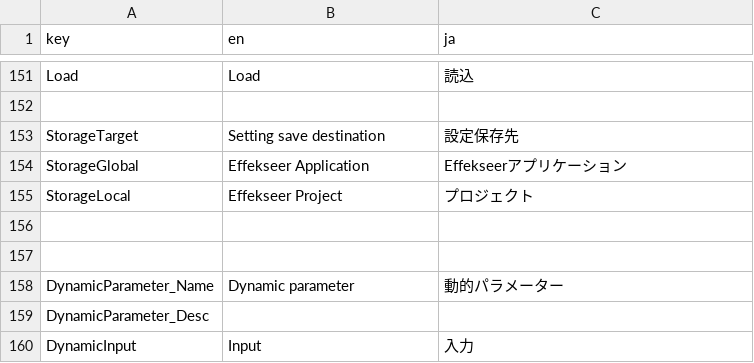
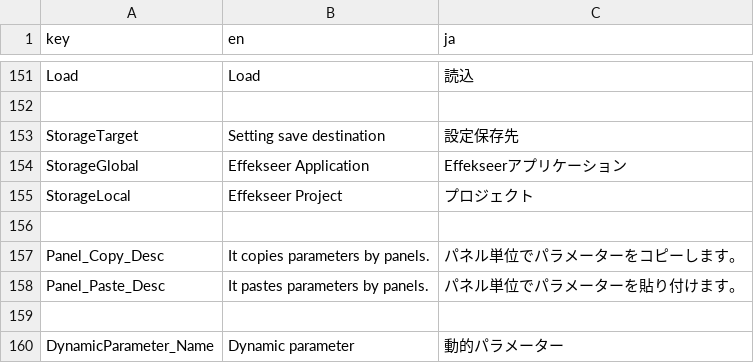
Before and after one commit to effekseer/Effekseer, a CSV file: Dev/release/resources/languages/Effekseer.csv, drawn as a sheet; only a part is shown, gaps mark what is left out; the shorter side is filled out with more unchanged rows.

Commit message:
Add copy and paste descriptions

```diff
--- a/Dev/release/resources/languages/Effekseer.csv
+++ b/Dev/release/resources/languages/Effekseer.csv
@@ -161,2 +161,4 @@ StorageLocal,Effekseer Project,プロジェクト
 ,,
+Panel_Copy_Desc,It copies parameters by panels.,パネル単位でパラメーターをコピーします。
+Panel_Paste_Desc,It pastes parameters by panels.,パネル単位でパラメーターを貼り付けます。
 ,,
```
Also changed, not shown: 15 other files.
